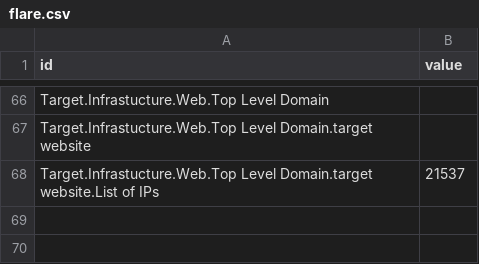
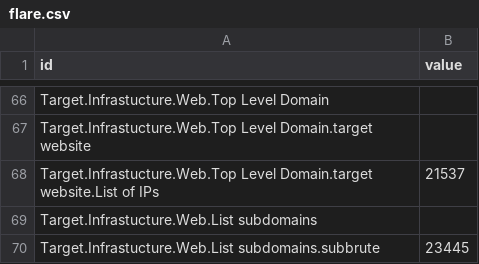
Before and after one commit to dynamicparallax/dynamicparallax.github.io, a CSV file: pages/flare.csv, drawn as a sheet; only a part is shown, gaps mark what is left out; the diff names each change by its address in the sheet, - before the commit and + after, or states it on an @@ line.

Commit message:
Update flare.csv

```diff
--- a/pages/flare.csv
+++ b/pages/flare.csv
+row 69: Target.Infrastucture.Web.List subdomains
+row 70: Target.Infrastucture.Web.List subdomains.subbrute | 23445
```
